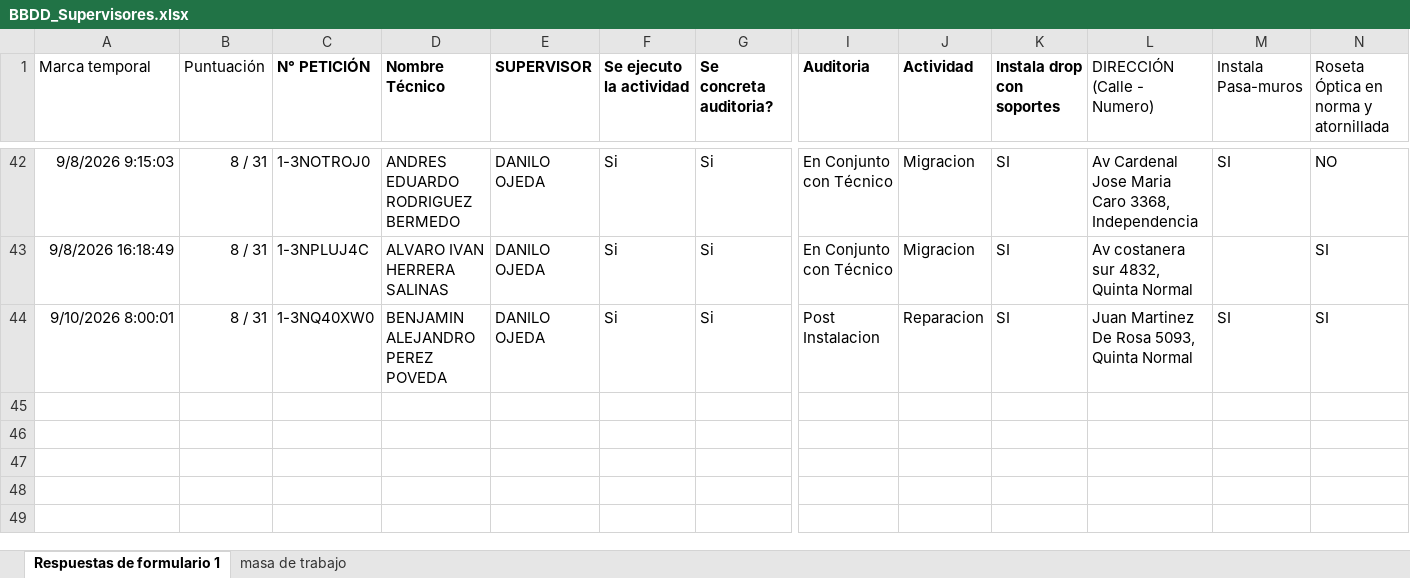
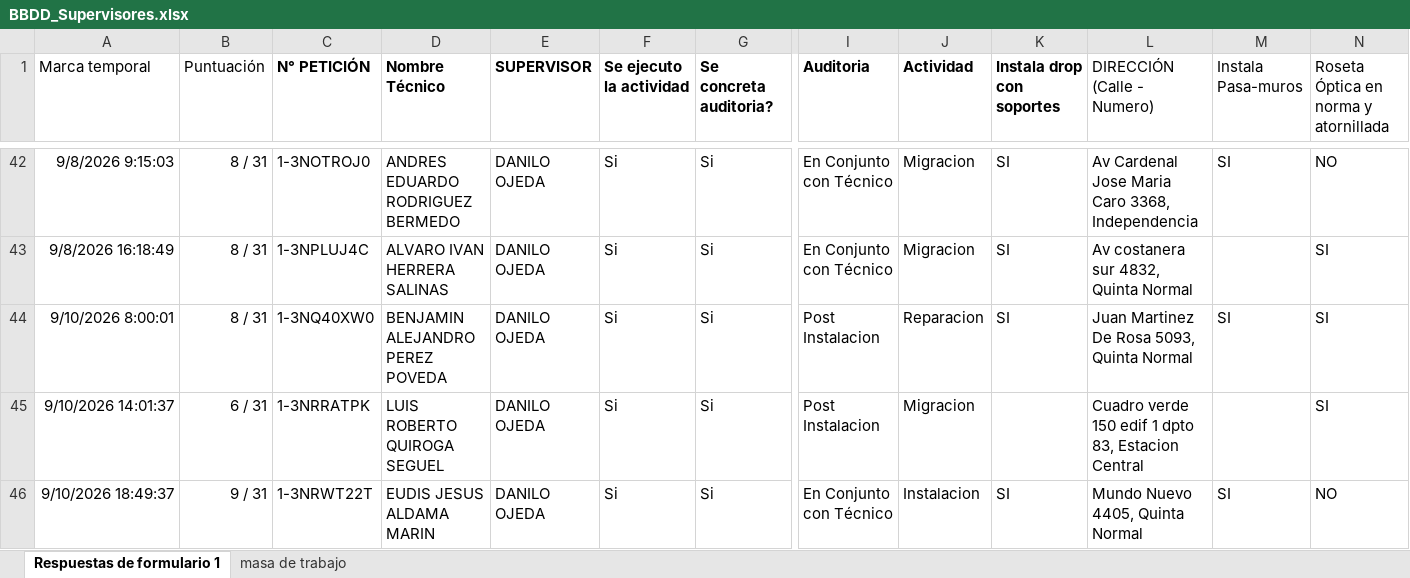
Before and after one commit to JhonasVK/dashboard-auditorias, an Excel workbook: data/BBDD_Supervisores.xlsx, sheet Respuestas de formulario 1, drawn as a sheet; only a part is shown, gaps mark what is left out; values as stored, in another font and other column widths than the file's, no borders; table styles not drawn; rows hold the shown columns only; the diff names each change by its address in the sheet, - before the commit and + after, or states it on an @@ line.

Commit message:
Actualizacion --11-09-2026  09:05

```diff
--- a/data/BBDD_Supervisores.xlsx (sheet Respuestas de formulario 1)
+++ b/data/BBDD_Supervisores.xlsx (sheet Respuestas de formulario 1)
+row 45: 9/10/2026 14:01:37 | 6 / 31 | 1-3NRRATPK | LUIS ROBERTO QUIROGA SEGUEL | DANILO OJEDA | Si | Si | Post Instalacion | Migracion |  | Cuadro verde 150 edif 1 dpto 83, Estacion Central |  | SI
+row 46: 9/10/2026 18:49:37 | 9 / 31 | 1-3NRWT22T | EUDIS JESUS ALDAMA MARIN | DANILO OJEDA | Si | Si | En Conjunto con Técnico | Instalacion | SI | Mundo Nuevo 4405, Quinta Normal | SI | NO
```
